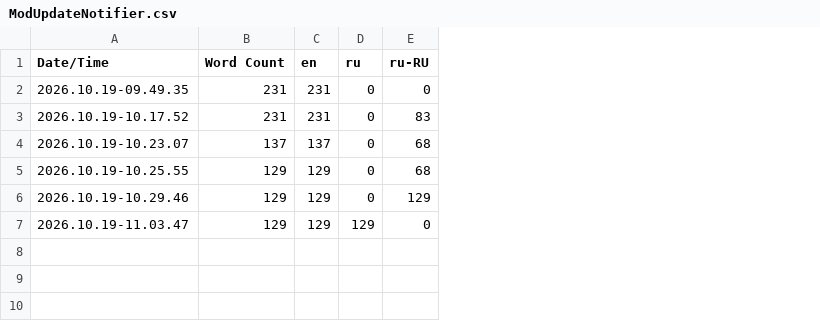
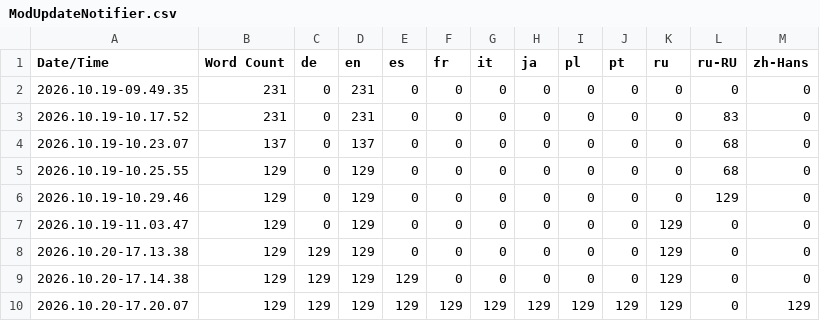
Before and after one commit to SpaceGameDev568/ModUpdateNotifier, a CSV file: Content/Localization/ModUpdateNotifier/ModUpdateNotifier.csv, drawn as a sheet; the diff names each change by its address in the sheet, - before the commit and + after, or states it on an @@ line.

Commit message:
Added localization for Chinese (Simplified), French, German, Italian, Japanese, Polish, Portuguese, and Spanish. Machine translated with Crowdin (for now)

```diff
--- a/Content/Localization/ModUpdateNotifier/ModUpdateNotifier.csv
+++ b/Content/Localization/ModUpdateNotifier/ModUpdateNotifier.csv
+column C (de), rows 2-7: all 0
+column E (es), rows 2-7: all 0
+column F (fr), rows 2-7: all 0
+column G (it), rows 2-7: all 0
+column H (ja), rows 2-7: all 0
+column I (pl), rows 2-7: all 0
+column J (pt), rows 2-7: all 0
+column M (zh-Hans), rows 2-7: all 0
+row 8: 2026.10.20-17.13.38 | 129 | 129 | 129 | 0 | 0 | 0 | 0 | 0 | 0 | 129 | 0 | 0
+row 9: 2026.10.20-17.14.38 | 129 | 129 | 129 | 129 | 0 | 0 | 0 | 0 | 0 | 129 | 0 | 0
+row 10: 2026.10.20-17.20.07 | 129 | 129 | 129 | 129 | 129 | 129 | 129 | 129 | 129 | 129 | 0 | 129
```
Also changed, not shown: 27 other files.
